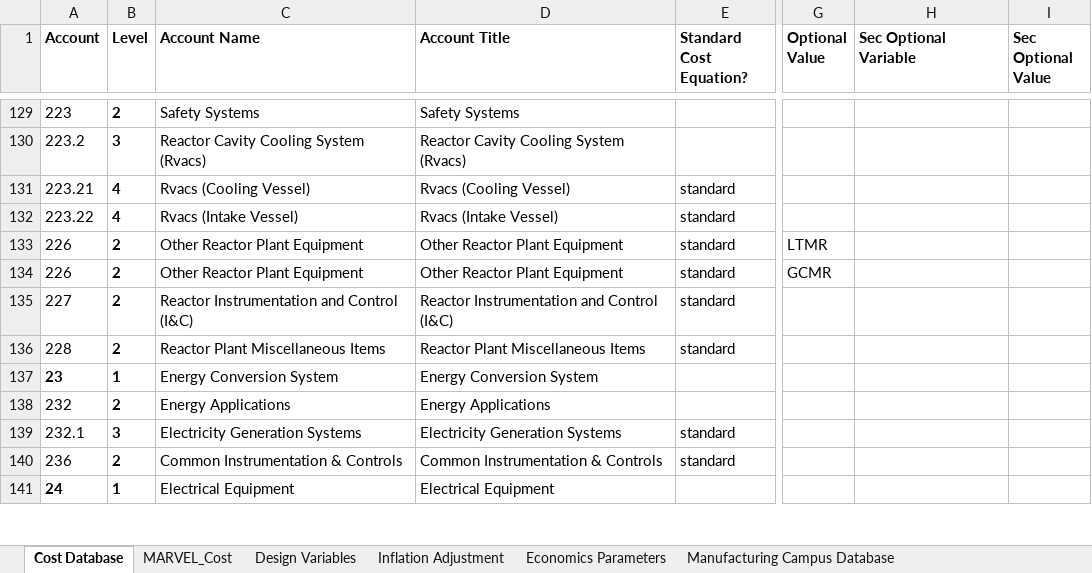
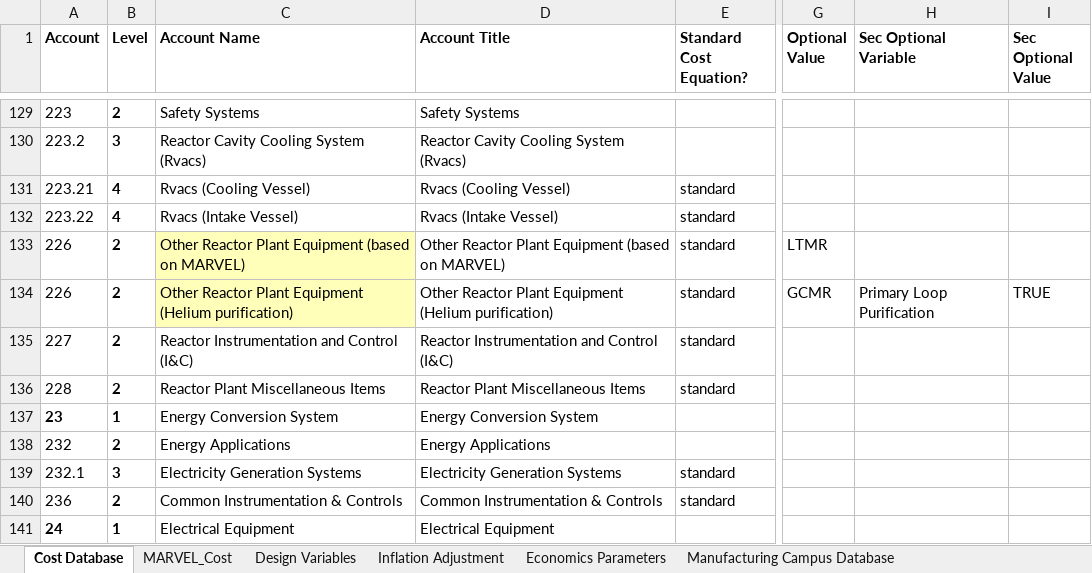
Before and after one commit to IdahoLabResearch/MOUSE, an Excel workbook: cost/Cost_Database.xlsx, sheet Cost Database, drawn as a sheet; only a part is shown, gaps mark what is left out; values as stored, in another font and other column widths than the file's, no borders; conditional formats not drawn; the diff names each change by its address in the sheet, - before the commit and + after, or states it on an @@ line.

Commit message:
review cosdatabase

```diff
--- a/cost/Cost_Database.xlsx (sheet Cost Database)
+++ b/cost/Cost_Database.xlsx (sheet Cost Database)
-C133 (Account Name): Other Reactor Plant Equipment
+C133 (Account Name): Other Reactor Plant Equipment (based on MARVEL)
-C133:C134 fill: none
+C133:C134 fill: #FFFFBA
-D133 (Account Title): Other Reactor Plant Equipment
+D133 (Account Title): Other Reactor Plant Equipment (based on MARVEL)
-C134 (Account Name): Other Reactor Plant Equipment
+C134 (Account Name): Other Reactor Plant Equipment (Helium purification)
-D134 (Account Title): Other Reactor Plant Equipment
+D134 (Account Title): Other Reactor Plant Equipment (Helium purification)
-H134 (Sec Optional Variable): (empty)
+H134 (Sec Optional Variable): Primary Loop Purification
-I134 (Sec Optional Value): (empty)
+I134 (Sec Optional Value): TRUE
```
